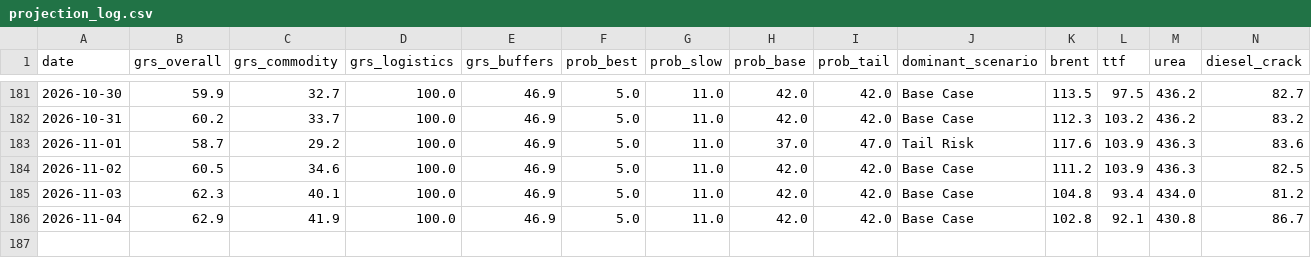
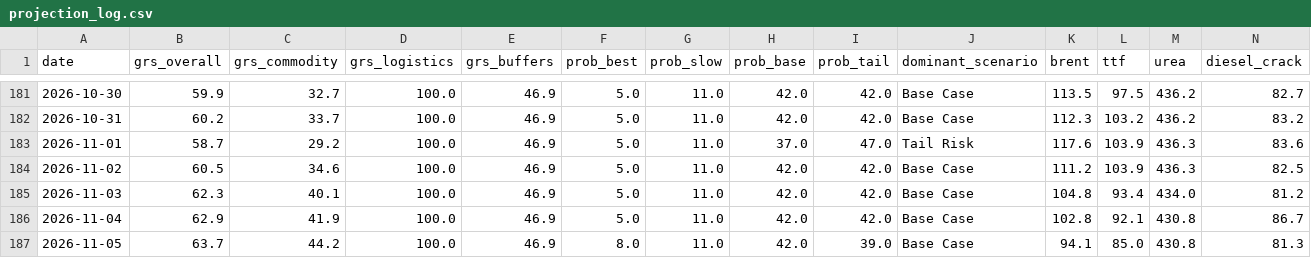
Before and after one commit to DigiDaz/EarlyWarning, a CSV file: projection_log.csv, drawn as a sheet; only a part is shown, gaps mark what is left out; rows hold the shown columns only; the diff names each change by its address in the sheet, - before the commit and + after, or states it on an @@ line.

```diff
--- a/projection_log.csv
+++ b/projection_log.csv
+row 187: 2026-11-05 | 63.7 | 44.2 | 100.0 | 46.9 | 8.0 | 11.0 | 42.0 | 39.0 | Base Case | 94.1 | 85.0 | 430.8 | 81.3
```
